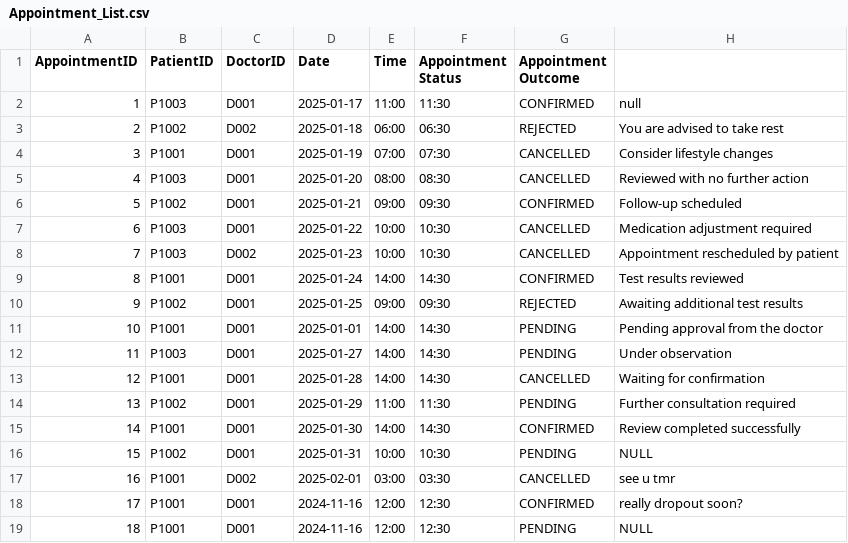
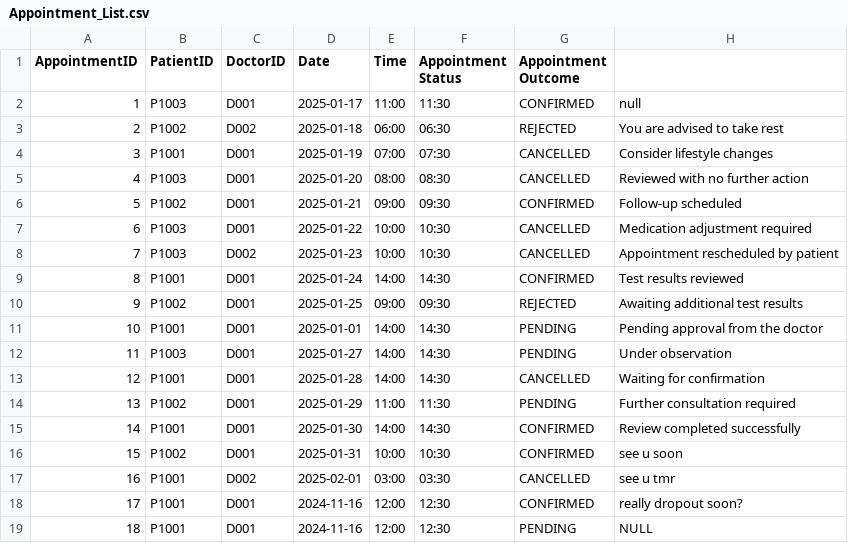
Before and after one commit to keerthivasan2002/SC2002, a CSV file: HMS/src/dependencies/Appointment_List.csv, drawn as a sheet.

```diff
--- a/HMS/src/dependencies/Appointment_List.csv
+++ b/HMS/src/dependencies/Appointment_List.csv
@@ -15,3 +15,3 @@ AppointmentID,PatientID,DoctorID,Date,Time,Appointment Status,Appointment Outcom
 14,P1001,D001,2025-01-30,14:00,14:30,CONFIRMED,Review completed successfully
-15,P1002,D001,2025-01-31,10:00,10:30,PENDING,NULL
+15,P1002,D001,2025-01-31,10:00,10:30,CONFIRMED,see u soon
 16,P1001,D002,2025-02-01,03:00,03:30,CANCELLED,see u tmr
```
Also changed, not shown: out/production/HMS/dependencies/Appointment_List.csv, 4 other files.
